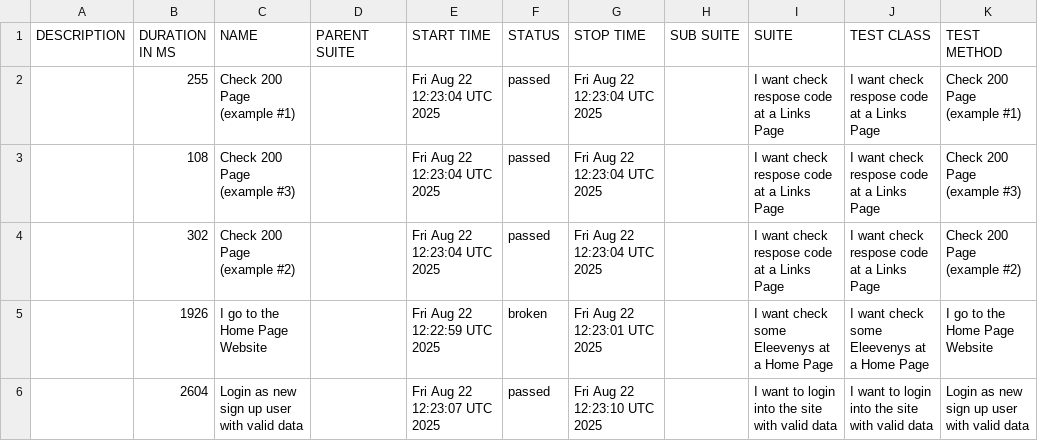
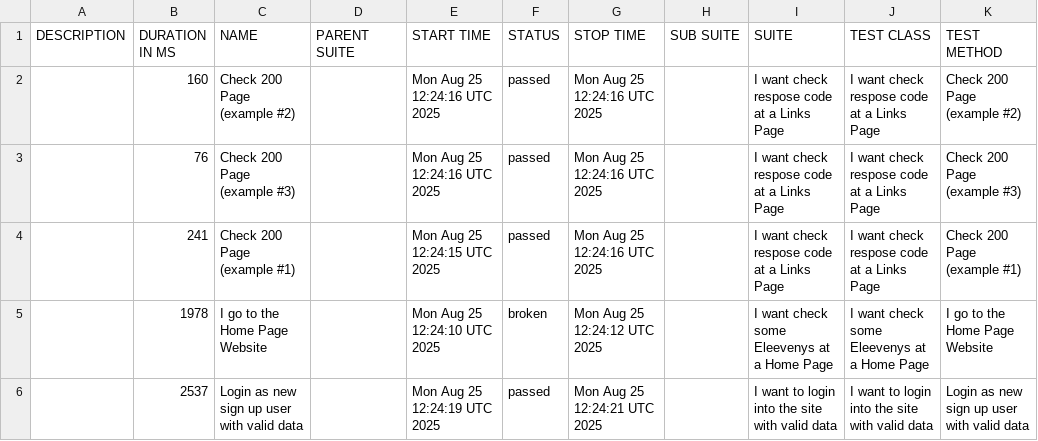
Before and after one commit to tmqa2408/cypress_Cucumber_BDD, a CSV file: data/suites.csv, drawn as a sheet.

```diff
--- a/data/suites.csv
+++ b/data/suites.csv
@@ -1,6 +1,6 @@
 "DESCRIPTION","DURATION IN MS","NAME","PARENT SUITE","START TIME","STATUS","STOP TIME","SUB SUITE","SUITE","TEST CLASS","TEST METHOD"
-"","255","Check 200 Page (example #1)","","Fri Aug 22 12:23:04 UTC 2025","passed","Fri Aug 22 12:23:04 UTC 2025","","I want check respose code at a Links Page","I want check respose code at a Links Page","Check 200 Page (example #1)"
-"","108","Check 200 Page (example #3)","","Fri Aug 22 12:23:04 UTC 2025","passed","Fri Aug 22 12:23:04 UTC 2025","","I want check respose code at a Links Page","I want check respose code at a Links Page","Check 200 Page (example #3)"
-"","302","Check 200 Page (example #2)","","Fri Aug 22 12:23:04 UTC 2025","passed","Fri Aug 22 12:23:04 UTC 2025","","I want check respose code at a Links Page","I want check respose code at a Links Page","Check 200 Page (example #2)"
-"","1926","I go to the Home Page Website","","Fri Aug 22 12:22:59 UTC 2025","broken","Fri Aug 22 12:23:01 UTC 2025","","I want check some Eleevenys at a Home Page","I want check some Eleevenys at a Home Page","I go to the Home Page Website"
-"","2604","Login as new sign up user with valid data","","Fri Aug 22 12:23:07 UTC 2025","passed","Fri Aug 22 12:23:10 UTC 2025","","I want to login into the site with valid data","I want to login into the site with valid data","Login as new sign up user with valid data"
+"","160","Check 200 Page (example #2)","","Mon Aug 25 12:24:16 UTC 2025","passed","Mon Aug 25 12:24:16 UTC 2025","","I want check respose code at a Links Page","I want check respose code at a Links Page","Check 200 Page (example #2)"
+"","76","Check 200 Page (example #3)","","Mon Aug 25 12:24:16 UTC 2025","passed","Mon Aug 25 12:24:16 UTC 2025","","I want check respose code at a Links Page","I want check respose code at a Links Page","Check 200 Page (example #3)"
+"","241","Check 200 Page (example #1)","","Mon Aug 25 12:24:15 UTC 2025","passed","Mon Aug 25 12:24:16 UTC 2025","","I want check respose code at a Links Page","I want check respose code at a Links Page","Check 200 Page (example #1)"
+"","1978","I go to the Home Page Website","","Mon Aug 25 12:24:10 UTC 2025","broken","Mon Aug 25 12:24:12 UTC 2025","","I want check some Eleevenys at a Home Page","I want check some Eleevenys at a Home Page","I go to the Home Page Website"
+"","2537","Login as new sign up user with valid data","","Mon Aug 25 12:24:19 UTC 2025","passed","Mon Aug 25 12:24:21 UTC 2025","","I want to login into the site with valid data","I want to login into the site with valid data","Login as new sign up user with valid data"
```
Also changed, not shown: 25 other files.
